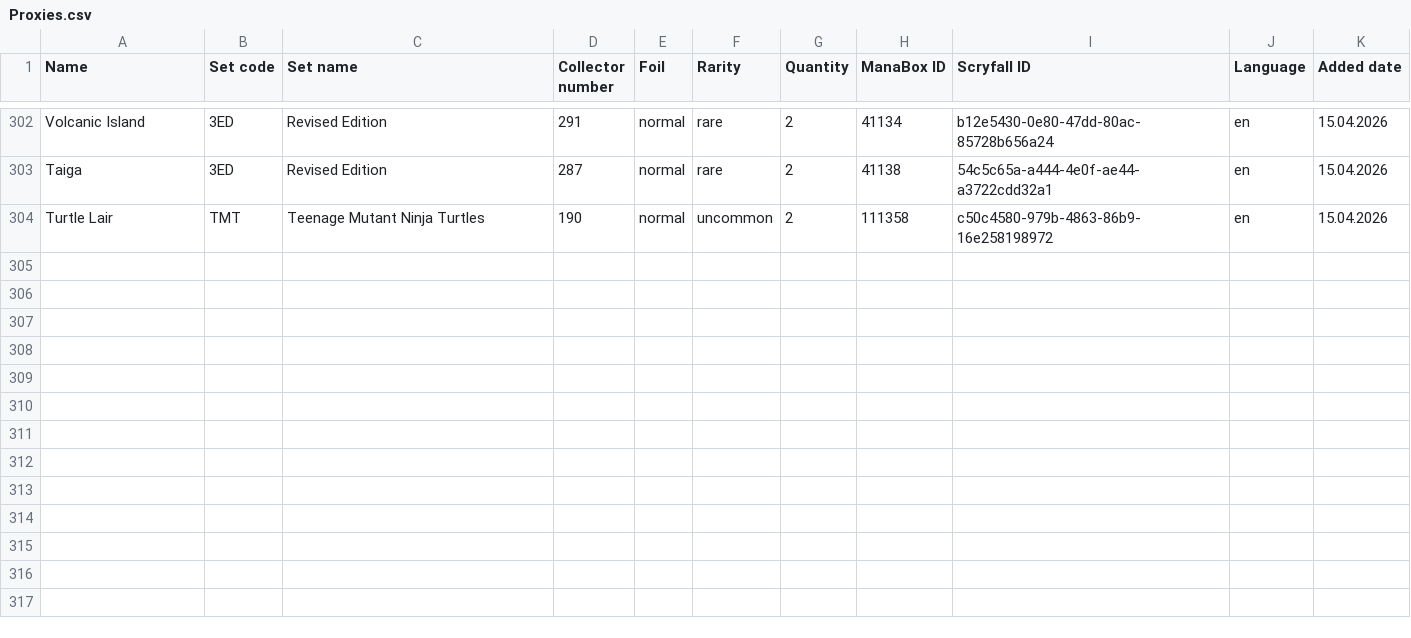
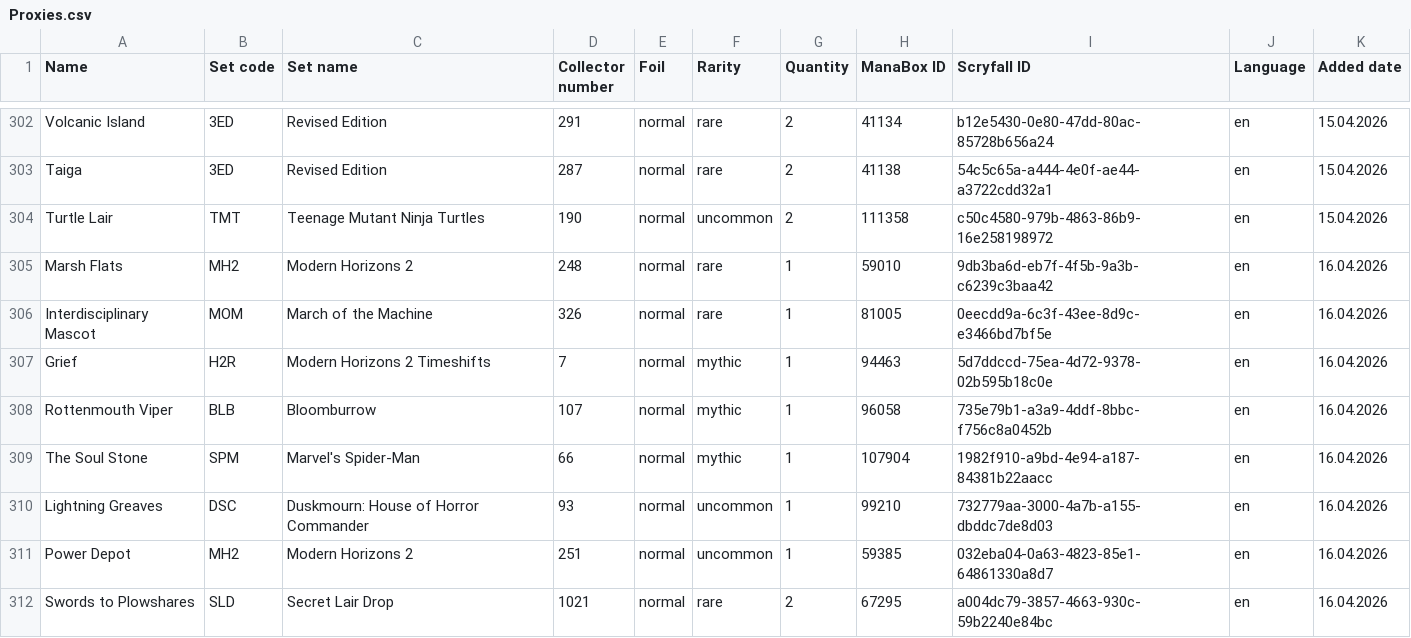
Before and after one commit to Juvinhel/Magic-the-Gathering, a CSV file: .raw/Proxies.csv, drawn as a sheet; only a part is shown, gaps mark what is left out.

```diff
--- a/.raw/Proxies.csv
+++ b/.raw/Proxies.csv
@@ -304 +304,9 @@ Taiga,3ED,Revised Edition,287,normal,rare,2,41138,54c5c65a-a444-4e0f-ae44-a3722c
 Turtle Lair,TMT,Teenage Mutant Ninja Turtles,190,normal,uncommon,2,111358,c50c4580-979b-4863-86b9-16e258198972,en,15.04.2026
+Marsh Flats,MH2,Modern Horizons 2,248,normal,rare,1,59010,9db3ba6d-eb7f-4f5b-9a3b-c6239c3baa42,en,16.04.2026
+Interdisciplinary Mascot,MOM,March of the Machine,326,normal,rare,1,81005,0eecdd9a-6c3f-43ee-8d9c-e3466bd7bf5e,en,16.04.2026
+Grief,H2R,Modern Horizons 2 Timeshifts,7,normal,mythic,1,94463,5d7ddccd-75ea-4d72-9378-02b595b18c0e,en,16.04.2026
+Rottenmouth Viper,BLB,Bloomburrow,107,normal,mythic,1,96058,735e79b1-a3a9-4ddf-8bbc-f756c8a0452b,en,16.04.2026
+The Soul Stone,SPM,Marvel's Spider-Man,66,normal,mythic,1,107904,1982f910-a9bd-4e94-a187-84381b22aacc,en,16.04.2026
+Lightning Greaves,DSC,Duskmourn: House of Horror Commander,93,normal,uncommon,1,99210,732779aa-3000-4a7b-a155-dbddc7de8d03,en,16.04.2026
+Power Depot,MH2,Modern Horizons 2,251,normal,uncommon,1,59385,032eba04-0a63-4823-85e1-64861330a8d7,en,16.04.2026
+Swords to Plowshares,SLD,Secret Lair Drop,1021,normal,rare,2,67295,a004dc79-3857-4663-930c-59b2240e84bc,en,16.04.2026
```
Also changed, not shown: Collections/Proxies.csv.
